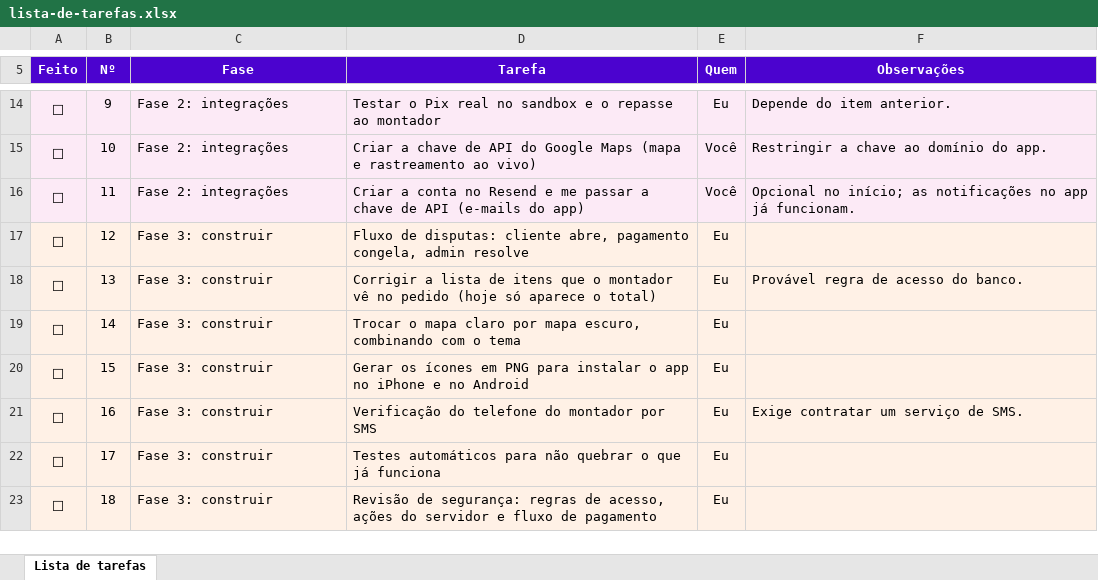
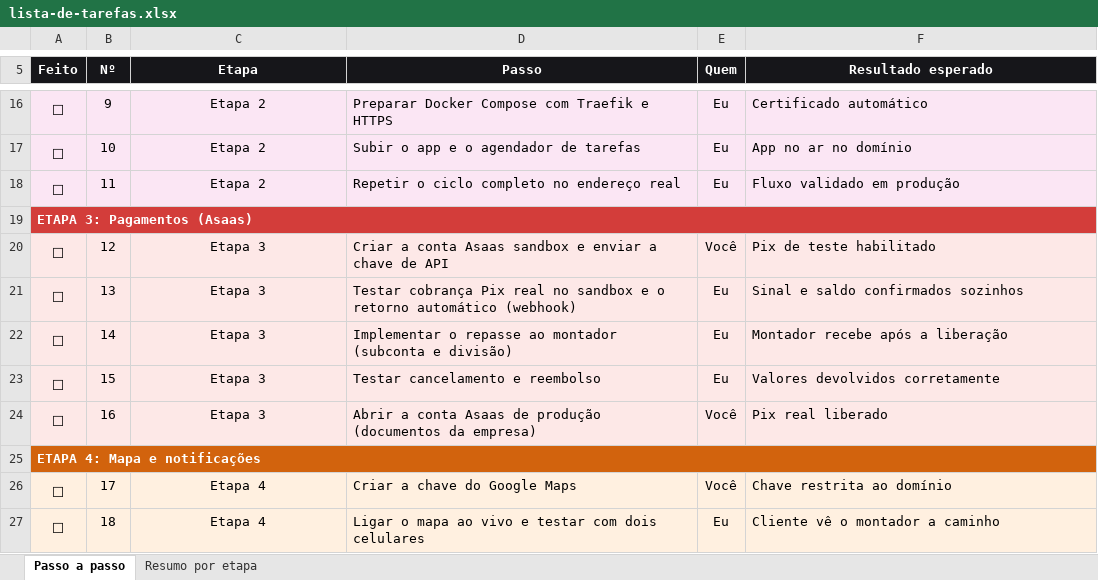
Before and after one commit to Especialista-corp/droptaxiindia, an Excel workbook: marketplace/docs/lista-de-tarefas.xlsx, sheet Passo a passo, drawn as a sheet; only a part is shown, gaps mark what is left out; values as stored, in another font and other column widths than the file's, no borders; conditional formats not drawn; addresses are those after the commit; the diff covers the shown part only; the diff names each change by its address in the sheet, - before the commit and + after, or states it on an @@ line.

```diff
--- a/marketplace/docs/lista-de-tarefas.xlsx (sheet Passo a passo)
+++ b/marketplace/docs/lista-de-tarefas.xlsx (sheet Passo a passo)
-sheet tab: Lista de tarefas
+sheet tab: Passo a passo
+sheet tab: Resumo por etapa
-A5:F5 fill: #4B03CF
+A5:F5 fill: #16161A
-C5: Fase
+C5: Etapa
-D5: Tarefa
+D5: Passo
-F5: Observações
+F5: Resultado esperado
-C16:C18 alignment: left
+C16:C18 alignment: center
-C16:C18 (Etapa): Fase 2: integrações
+C16:C18 (Etapa): Etapa 2
-D16 (Passo): Testar o Pix real no sandbox e o repasse ao montador
+D16 (Passo): Preparar Docker Compose com Traefik e HTTPS
-F16 (Resultado esperado): Depende do item anterior.
+F16 (Resultado esperado): Certificado automático
-D17 (Passo): Criar a chave de API do Google Maps (mapa e rastreamento ao vivo)
+D17 (Passo): Subir o app e o agendador de tarefas
-E17:E18 (Quem): Você
+E17:E18 (Quem): Eu
-F17 (Resultado esperado): Restringir a chave ao domínio do app.
+F17 (Resultado esperado): App no ar no domínio
-D18 (Passo): Criar a conta no Resend e me passar a chave de API (e-mails do app)
+D18 (Passo): Repetir o ciclo completo no endereço real
-F18 (Resultado esperado): Opcional no início; as notificações no app já funcionam.
+F18 (Resultado esperado): Fluxo validado em produção
+row 19: ETAPA 3: Pagamentos (Asaas)
-C20:C24 (Etapa): Fase 3: construir
+C20:C24 (Etapa): Etapa 3
-C20:C24 alignment: left
+C20:C24 alignment: center
-D20 (Passo): Fluxo de disputas: cliente abre, pagamento congela, admin resolve
+D20 (Passo): Criar a conta Asaas sandbox e enviar a chave de API
-E20 (Quem): Eu
+E20 (Quem): Você
-F20 (Resultado esperado): (empty)
+F20 (Resultado esperado): Pix de teste habilitado
-D21 (Passo): Corrigir a lista de itens que o montador vê no pedido (hoje só aparece o total)
+D21 (Passo): Testar cobrança Pix real no sandbox e o retorno automático (webhook)
-F21 (Resultado esperado): Provável regra de acesso do banco.
+F21 (Resultado esperado): Sinal e saldo confirmados sozinhos
-D22 (Passo): Trocar o mapa claro por mapa escuro, combinando com o tema
+D22 (Passo): Implementar o repasse ao montador (subconta e divisão)
-F22 (Resultado esperado): (empty)
+F22 (Resultado esperado): Montador recebe após a liberação
-D23 (Passo): Gerar os ícones em PNG para instalar o app no iPhone e no Android
+D23 (Passo): Testar cancelamento e reembolso
-F23 (Resultado esperado): (empty)
+F23 (Resultado esperado): Valores devolvidos corretamente
-D24 (Passo): Verificação do telefone do montador por SMS
+D24 (Passo): Abrir a conta Asaas de produção (documentos da empresa)
-E24 (Quem): Eu
+E24 (Quem): Você
-F24 (Resultado esperado): Exige contratar um serviço de SMS.
+F24 (Resultado esperado): Pix real liberado
+row 25: ETAPA 4: Mapa e notificações
-C26:C27 (Etapa): Fase 3: construir
+C26:C27 (Etapa): Etapa 4
-C26:C27 alignment: left
+C26:C27 alignment: center
-D26 (Passo): Testes automáticos para não quebrar o que já funciona
+D26 (Passo): Criar a chave do Google Maps
-E26 (Quem): Eu
+E26 (Quem): Você
-F26 (Resultado esperado): (empty)
+F26 (Resultado esperado): Chave restrita ao domínio
-D27 (Passo): Revisão de segurança: regras de acesso, ações do servidor e fluxo de pagamento
+D27 (Passo): Ligar o mapa ao vivo e testar com dois celulares
-F27 (Resultado esperado): (empty)
+F27 (Resultado esperado): Cliente vê o montador a caminho
```
Also changed, not shown: 18 added rows, 1 removed row, 42 edited cells and cell formats elsewhere in this sheet, 1 other file.
